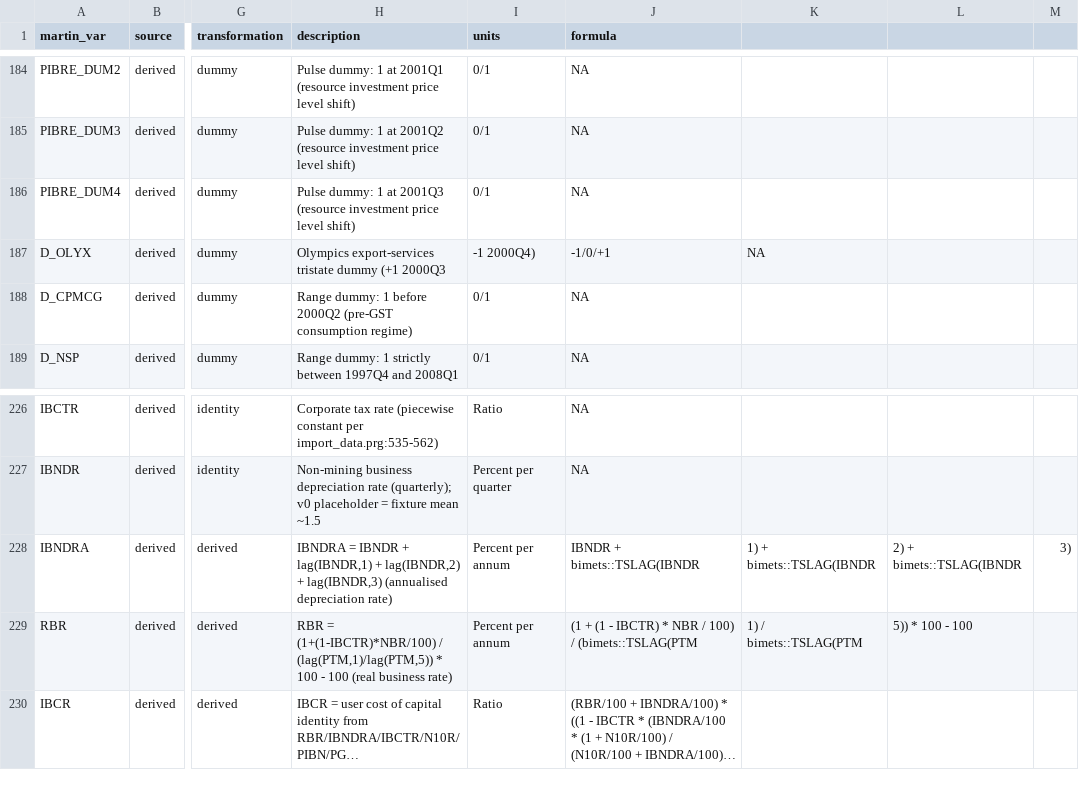
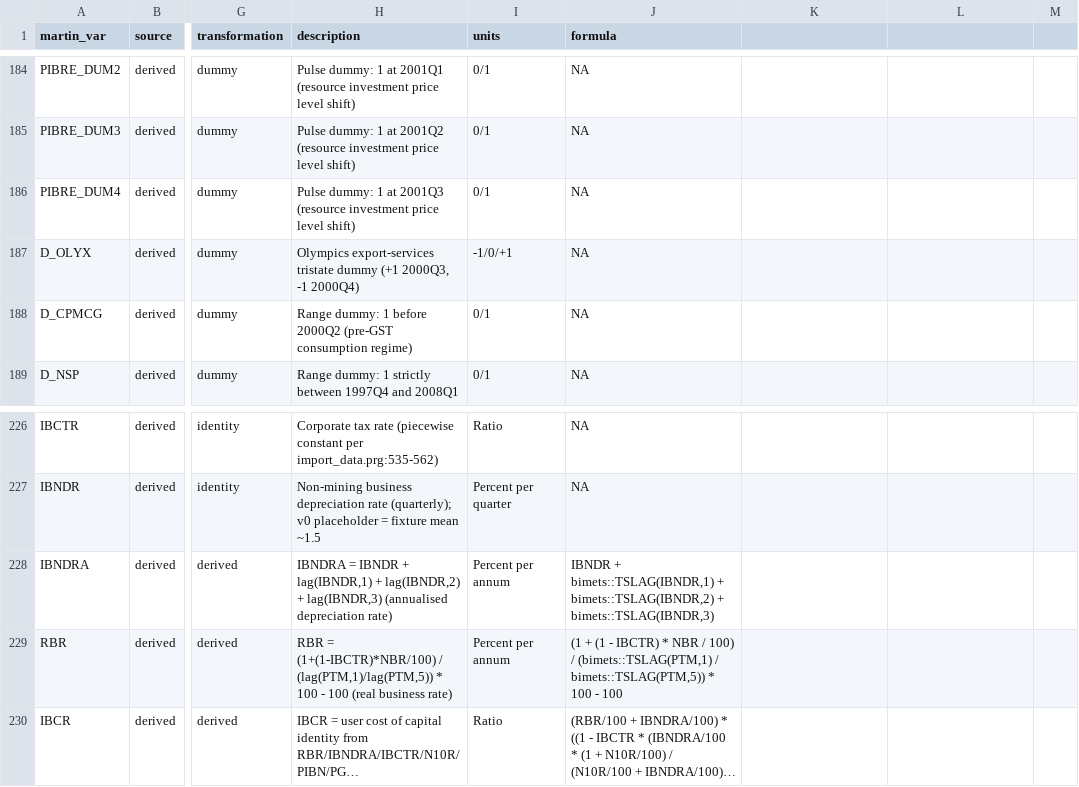
Before and after one commit to DavidAStephan/Sibyl, a CSV file: packages/sibyldata/inst/extdata/series_catalogue.csv, drawn as a sheet; only a part is shown, gaps mark what is left out; long unchanged cells end in …; the diff names each change by its address in the sheet, - before the commit and + after, or states it on an @@ line.

```diff
--- a/packages/sibyldata/inst/extdata/series_catalogue.csv
+++ b/packages/sibyldata/inst/extdata/series_catalogue.csv
-H187 (description): …dummy (+1 2000Q3
+H187 (description): …dummy (+1 2000Q3, -1 2000Q4)
-I187 (units): -1 2000Q4)
+I187 (units): -1/0/+1
-J187 (formula): -1/0/+1
+J187 (formula): NA
-K187: NA
+K187: (empty)
-J228 (formula): IBNDR + bimets::TSLAG(IBNDR
+J228 (formula): IBNDR + bimets::TSLAG(IBNDR,1) + bimets::TSLAG(IBNDR,2) + bimets::TSLAG(IBNDR,3)
-K228: 1) + bimets::TSLAG(IBNDR
+K228: (empty)
-L228: 2) + bimets::TSLAG(IBNDR
+L228: (empty)
-M228: 3)
+M228: (empty)
-J229 (formula): …100) / (bimets::TSLAG(PTM
+J229 (formula): …100) / (bimets::TSLAG(PTM,1) / bimets::TSLAG(PTM,5)) * 100 - 100
-K229: 1) / bimets::TSLAG(PTM
+K229: (empty)
-L229: 5)) * 100 - 100
+L229: (empty)
```
Also changed, not shown: 42 other files.
